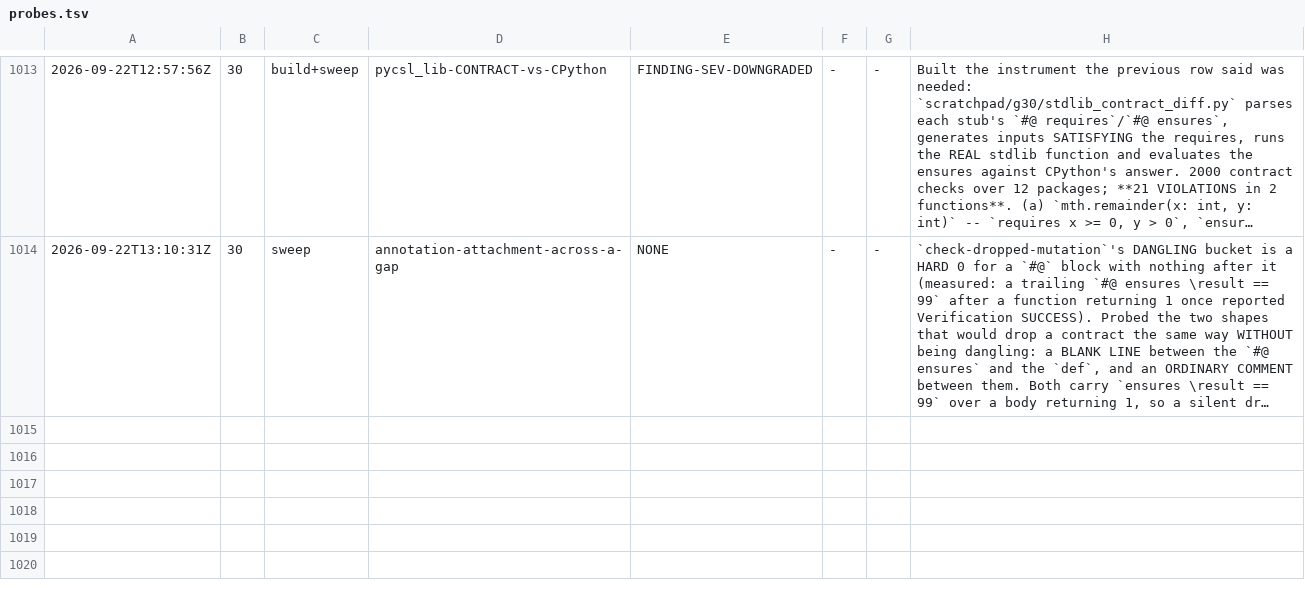
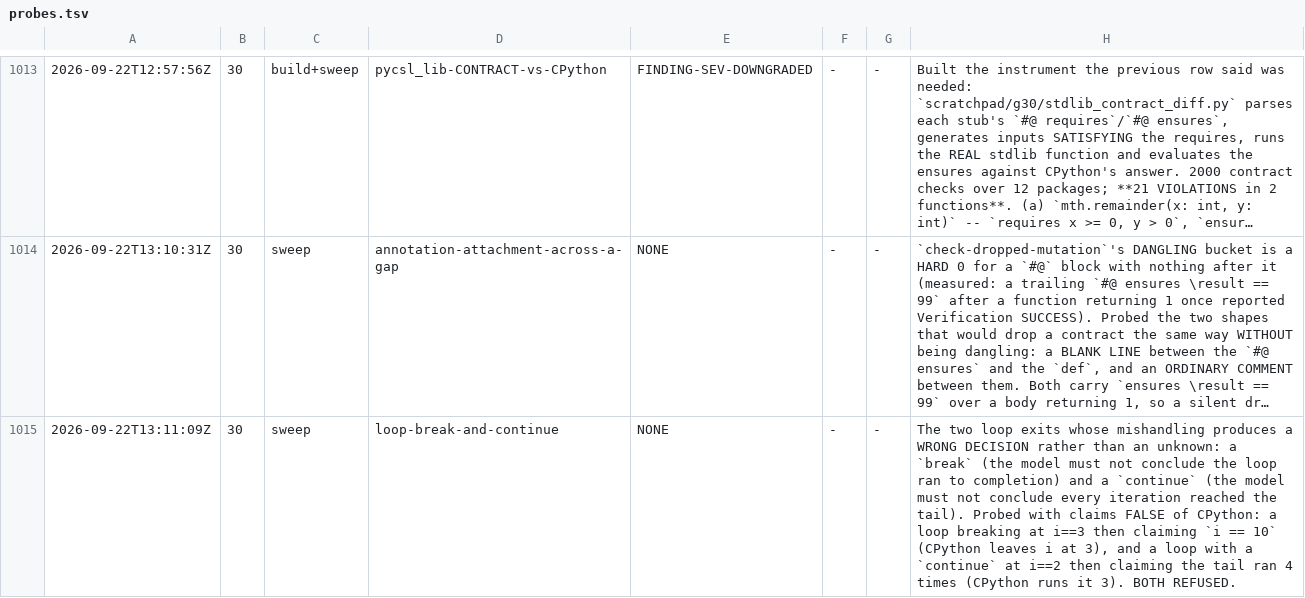
Before and after one commit to fderepas/pycsl, a TSV file: getting-better/open-routes/probes.tsv, drawn as a sheet; only a part is shown, gaps mark what is left out; long unchanged cells end in …; the diff names each change by its address in the sheet, - before the commit and + after, or states it on an @@ line.

```diff
--- a/getting-better/open-routes/probes.tsv
+++ b/getting-better/open-routes/probes.tsv
+row 1015: 2026-09-22T13:11:09Z | 30 | sweep | loop-break-and-continue | NONE | - | - | The two loop exits whose mishandling produces a WRONG DECISION rather than an unknown: a `break` (the model must not conclude the loop ran to completion) and a `continue` (the model must not conclude every iteration reached the tail). Probed with claims FALSE of CPython: a loop breaking at i==3 then claiming `i == 10` (CPython leaves i at 3), and a loop with a `continue` at i==2 then claiming the tail ran 4 times (CPython runs it 3). BOTH REFUSED.
```
